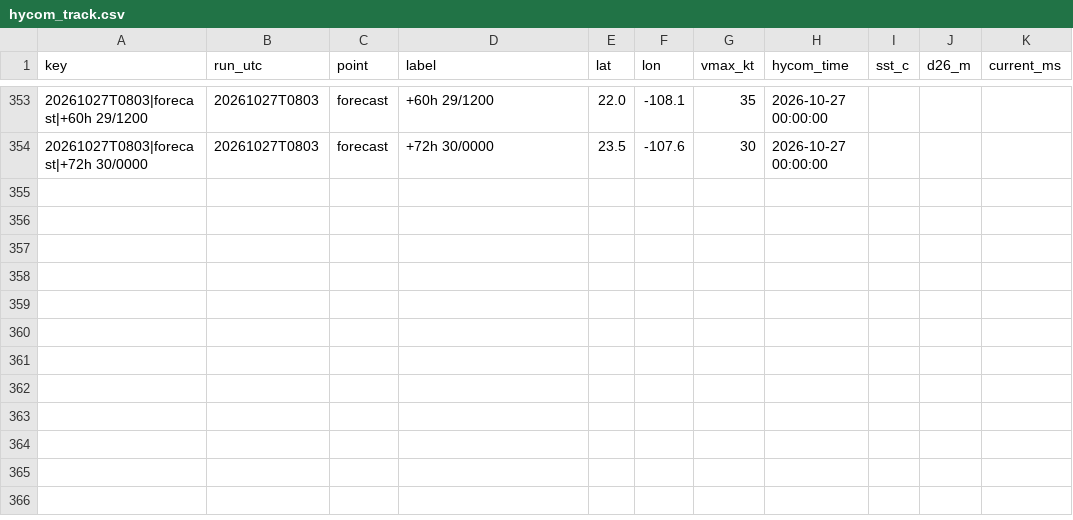
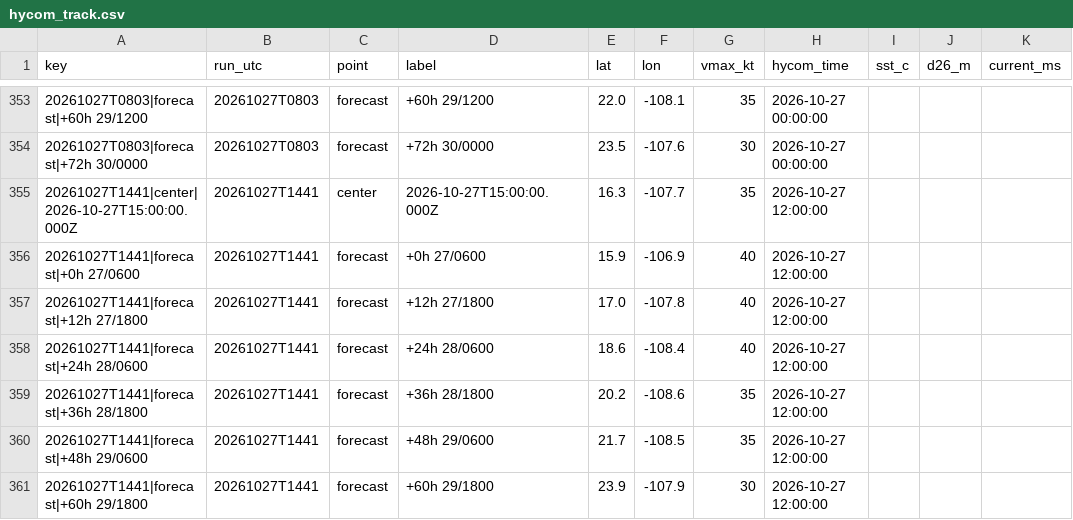
Before and after one commit to aphilp1/rapidwatch, a CSV file: data/storms/EP222026/sensors/hycom_track.csv, drawn as a sheet; only a part is shown, gaps mark what is left out; the diff names each change by its address in the sheet, - before the commit and + after, or states it on an @@ line.

Commit message:
data: refresh live buoy/NHC snapshot [skip ci]

```diff
--- a/data/storms/EP222026/sensors/hycom_track.csv
+++ b/data/storms/EP222026/sensors/hycom_track.csv
+row 355: 20261027T1441|center|2026-10-27T15:00:00.000Z | 20261027T1441 | center | 2026-10-27T15:00:00.000Z | 16.3 | -107.7 | 35 | 2026-10-27 12:00:00
+row 356: 20261027T1441|forecast|+0h 27/0600 | 20261027T1441 | forecast | +0h 27/0600 | 15.9 | -106.9 | 40 | 2026-10-27 12:00:00
+row 357: 20261027T1441|forecast|+12h 27/1800 | 20261027T1441 | forecast | +12h 27/1800 | 17.0 | -107.8 | 40 | 2026-10-27 12:00:00
+row 358: 20261027T1441|forecast|+24h 28/0600 | 20261027T1441 | forecast | +24h 28/0600 | 18.6 | -108.4 | 40 | 2026-10-27 12:00:00
+row 359: 20261027T1441|forecast|+36h 28/1800 | 20261027T1441 | forecast | +36h 28/1800 | 20.2 | -108.6 | 35 | 2026-10-27 12:00:00
+row 360: 20261027T1441|forecast|+48h 29/0600 | 20261027T1441 | forecast | +48h 29/0600 | 21.7 | -108.5 | 35 | 2026-10-27 12:00:00
+row 361: 20261027T1441|forecast|+60h 29/1800 | 20261027T1441 | forecast | +60h 29/1800 | 23.9 | -107.9 | 30 | 2026-10-27 12:00:00
```
Also changed, not shown: data/storms/EP222026/environment.csv, data/storms/EP222026/sensors/sst_mur.csv, 22 other files.
